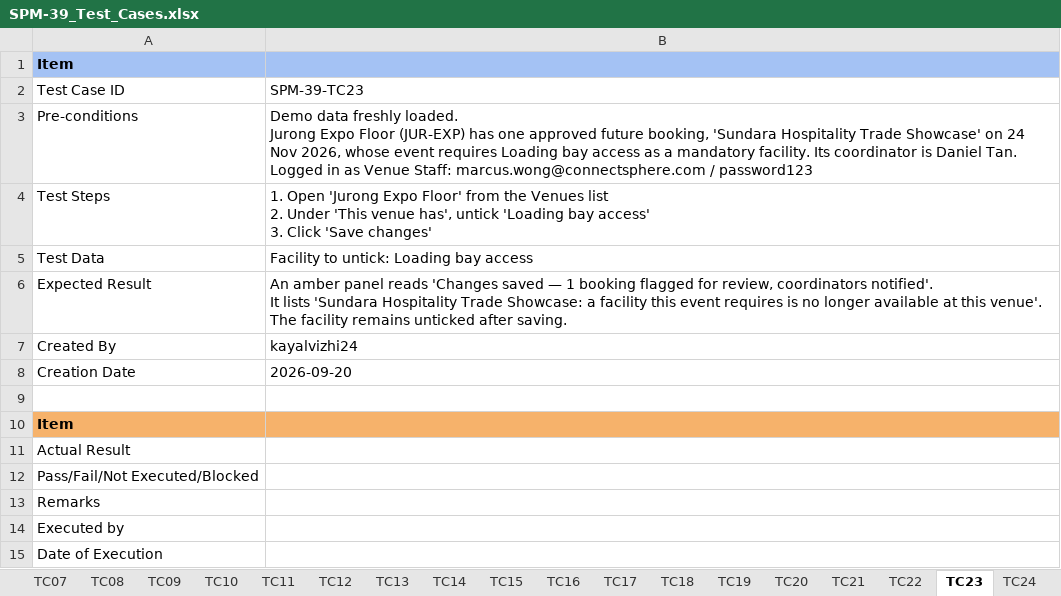
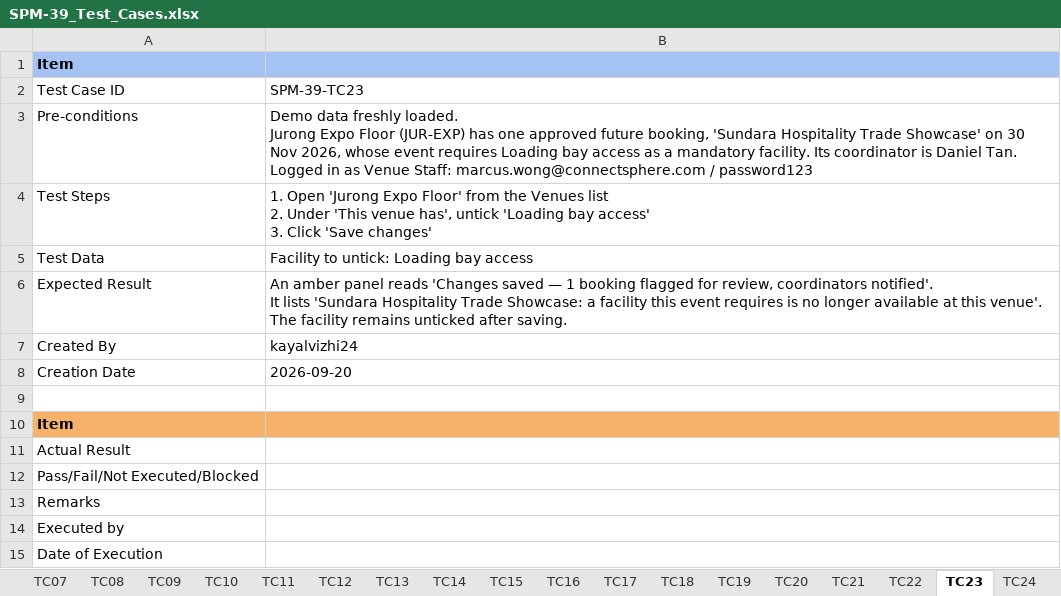
Before and after one commit to kchoongg/IS212, an Excel workbook: docs/test-cases/SPM-39_Test_Cases.xlsx, sheet TC23, drawn as a sheet; values as stored, in another font and other column widths than the file's, no borders; the diff names each change by its address in the sheet, - before the commit and + after, or states it on an @@ line.

```diff
--- a/docs/test-cases/SPM-39_Test_Cases.xlsx (sheet TC23)
+++ b/docs/test-cases/SPM-39_Test_Cases.xlsx (sheet TC23)
-B3: …Showcase' on 24 Nov 2026,…
+B3: …Showcase' on 30 Nov 2026,…
```
Also changed, not shown: sheet TC18, sheet TC21, sheet TC17, sheet TC20, docs/test-cases/SPM-41_Test_Cases.xlsx, docs/test-cases/SPM-47_Test_Cases.xlsx, 6 other files.
